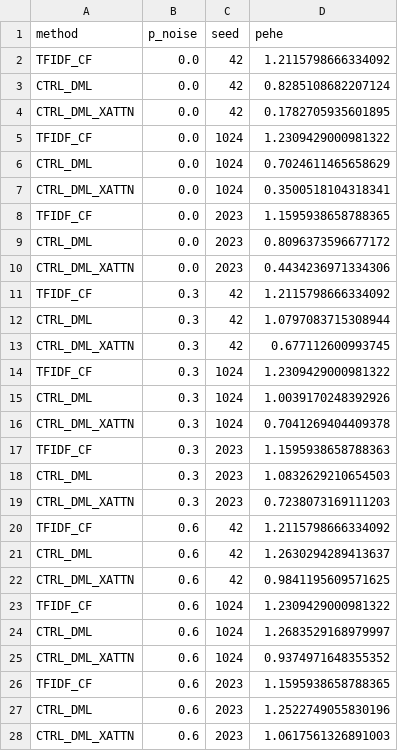
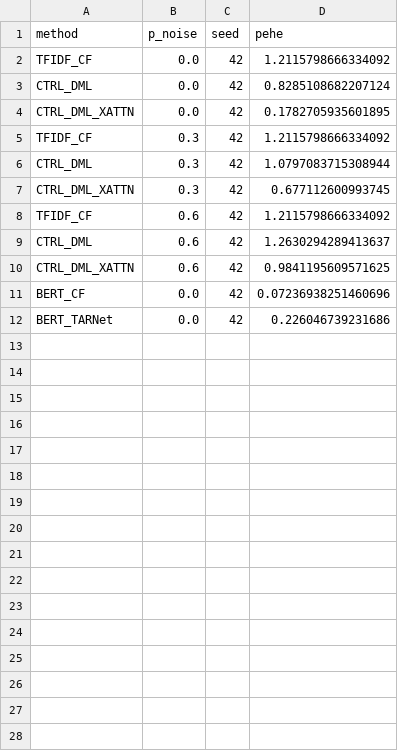
Before and after one commit to lanmaker/CTRL-DML, a CSV file: multimodal_results.csv, drawn as a sheet.

Commit message:
Refresh multimodal sweep with cross-attn and BERT baselines

```diff
--- a/multimodal_results.csv
+++ b/multimodal_results.csv
@@ -4,8 +4,2 @@ CTRL_DML,0.0,42,0.8285108682207124
 CTRL_DML_XATTN,0.0,42,0.1782705935601895
-TFIDF_CF,0.0,1024,1.2309429000981322
-CTRL_DML,0.0,1024,0.7024611465658629
-CTRL_DML_XATTN,0.0,1024,0.3500518104318341
-TFIDF_CF,0.0,2023,1.1595938658788365
-CTRL_DML,0.0,2023,0.8096373596677172
-CTRL_DML_XATTN,0.0,2023,0.4434236971334306
 TFIDF_CF,0.3,42,1.2115798666334092
@@ -13,8 +7,2 @@ CTRL_DML,0.3,42,1.0797083715308944
 CTRL_DML_XATTN,0.3,42,0.677112600993745
-TFIDF_CF,0.3,1024,1.2309429000981322
-CTRL_DML,0.3,1024,1.0039170248392926
-CTRL_DML_XATTN,0.3,1024,0.7041269404409378
-TFIDF_CF,0.3,2023,1.1595938658788363
-CTRL_DML,0.3,2023,1.0832629210654503
-CTRL_DML_XATTN,0.3,2023,0.7238073169111203
 TFIDF_CF,0.6,42,1.2115798666334092
@@ -22,7 +10,3 @@ CTRL_DML,0.6,42,1.2630294289413637
 CTRL_DML_XATTN,0.6,42,0.9841195609571625
-TFIDF_CF,0.6,1024,1.2309429000981322
-CTRL_DML,0.6,1024,1.2683529168979997
-CTRL_DML_XATTN,0.6,1024,0.9374971648355352
-TFIDF_CF,0.6,2023,1.1595938658788365
-CTRL_DML,0.6,2023,1.2522749055830196
-CTRL_DML_XATTN,0.6,2023,1.0617561326891003
+BERT_CF,0.0,42,0.07236938251460696
+BERT_TARNet,0.0,42,0.226046739231686
```
Also changed, not shown: multimodal_results_summary.csv.
